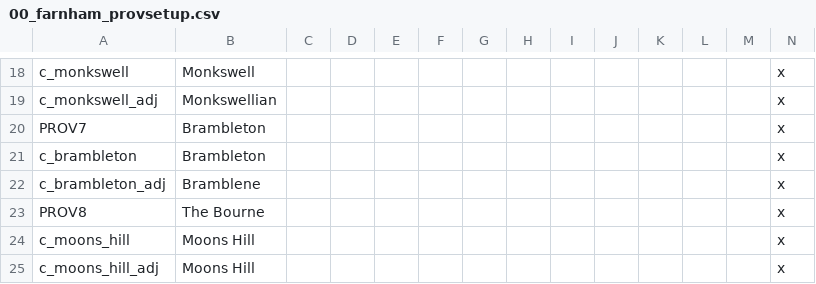
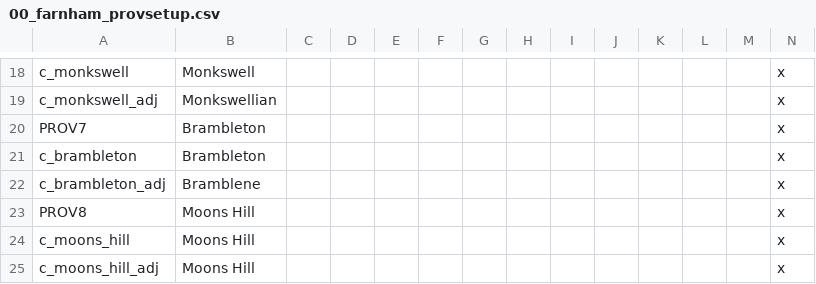
Before and after one commit to Pelinal/FarnhamMod, a CSV file: localisation/00_farnham_provsetup.csv, drawn as a sheet; only a part is shown, gaps mark what is left out.

```diff
--- a/localisation/00_farnham_provsetup.csv
+++ b/localisation/00_farnham_provsetup.csv
@@ -22,3 +22,3 @@ c_brambleton;Brambleton;;;;;;;;;;;;x
 c_brambleton_adj;Bramblene;;;;;;;;;;;;x
-PROV8;The Bourne;;;;;;;;;;;;x
+PROV8;Moons Hill;;;;;;;;;;;;x
 c_moons_hill;Moons Hill;;;;;;;;;;;;x
```
Also changed, not shown: map/definition.csv, 2 other files.
